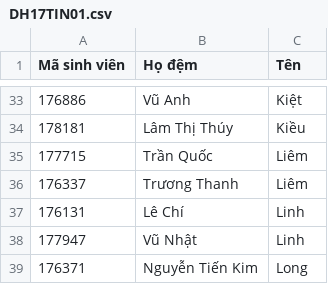
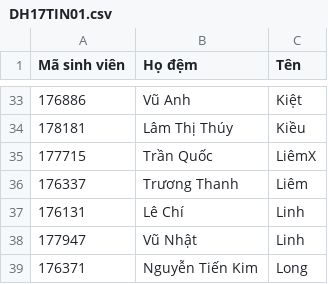
Before and after one commit to thanhtien11020/DTDM_DH17TIN01, a CSV file: DH17TIN01.csv, drawn as a sheet; only a part is shown, gaps mark what is left out; the diff names each change by its address in the sheet, - before the commit and + after, or states it on an @@ line.

Commit message:
moi them dau X vao sau ten

```diff
--- a/DH17TIN01.csv
+++ b/DH17TIN01.csv
-C35 (Tên): Liêm
+C35 (Tên): LiêmX
```
